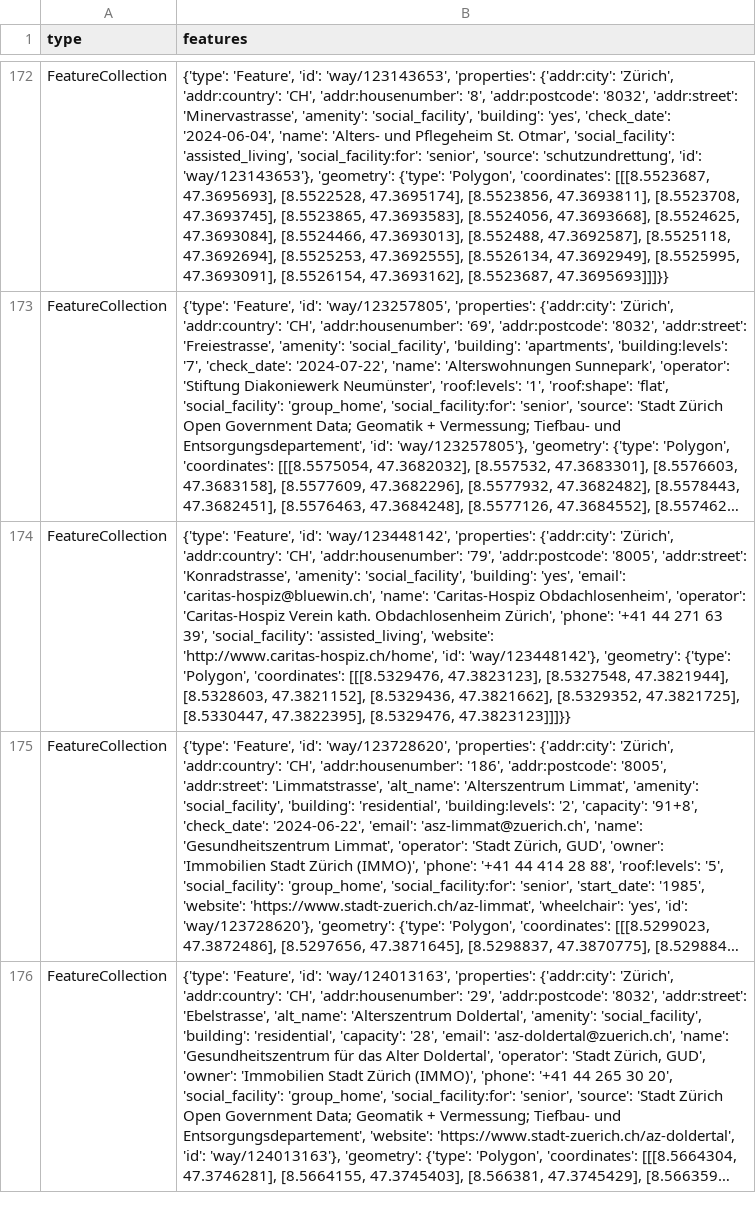
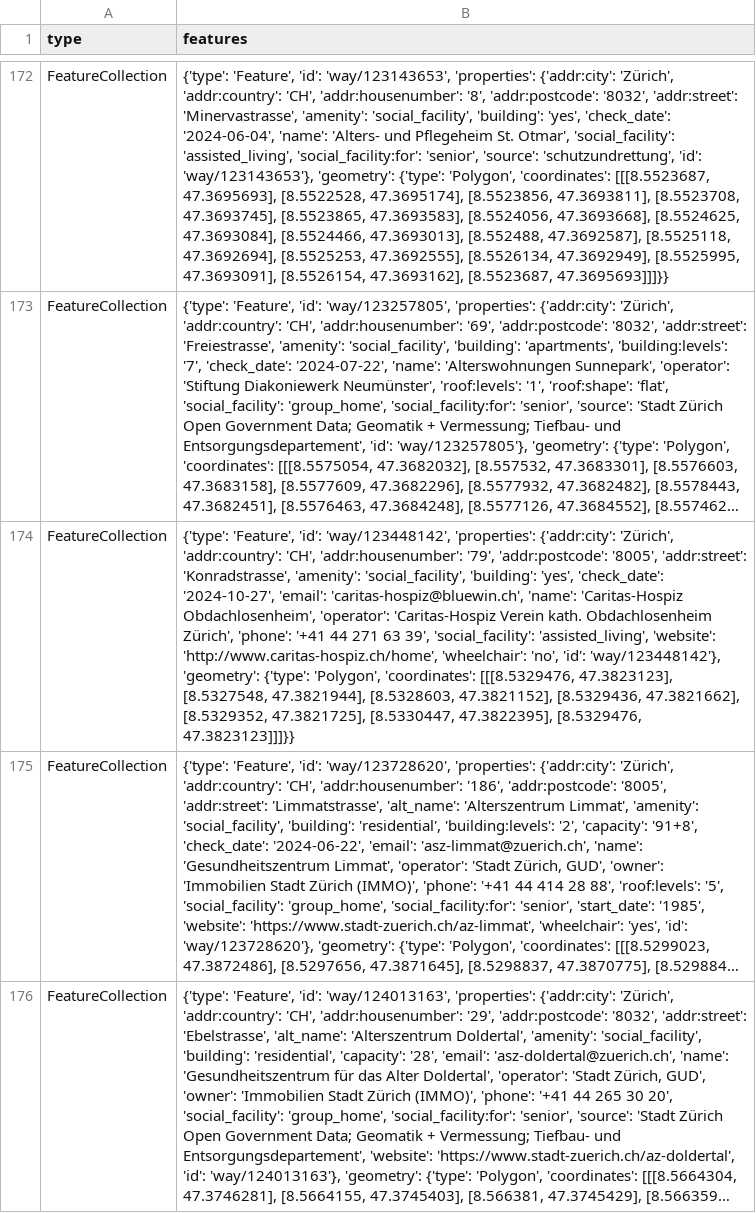
Before and after one commit to OpenBracketsCH/rescue-data, a CSV file: data/csv/facilities/social_facilities/social_facilities_dispo_srz.csv, drawn as a sheet; only a part is shown, gaps mark what is left out; long unchanged cells end in …; the diff names each change by its address in the sheet, - before the commit and + after, or states it on an @@ line.

```diff
--- a/data/csv/facilities/social_facilities/social_facilities_dispo_srz.csv
+++ b/data/csv/facilities/social_facilities/social_facilities_dispo_srz.csv
-B174 (features): …'building': 'yes', 'email': 'caritas-hospiz@bluewin.ch', 'name': 'Caritas-Hospiz Obdachlosenheim', 'operator': 'Caritas-Hospiz Verein kath. Obdachlosenheim Zürich', 'phone': '+41 44 271 63 39', 'social_facility': 'assisted_living', 'website': 'http://www.caritas-hospiz.ch/home', 'id': 'way/123448142'},…
+B174 (features): …'building': 'yes', 'check_date': '2024-10-27', 'email': 'caritas-hospiz@bluewin.ch', 'name': 'Caritas-Hospiz Obdachlosenheim', 'operator': 'Caritas-Hospiz Verein kath. Obdachlosenheim Zürich', 'phone': '+41 44 271 63 39', 'social_facility': 'assisted_living', 'website': 'http://www.caritas-hospiz.ch/home', 'wheelchair': 'no', 'id': 'way/123448142'},…
```
Also changed, not shown: data/csv/childcare/childcare_dispo_srz.csv, data/csv/childcare/childcare_kt_zh.csv, 10 other files.
